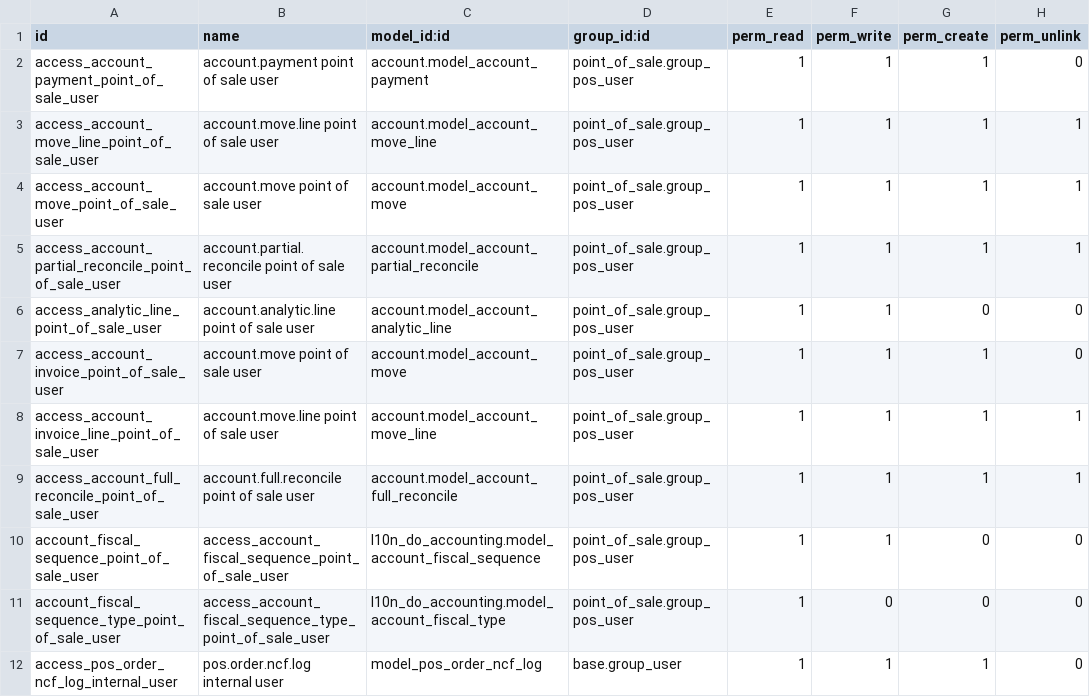
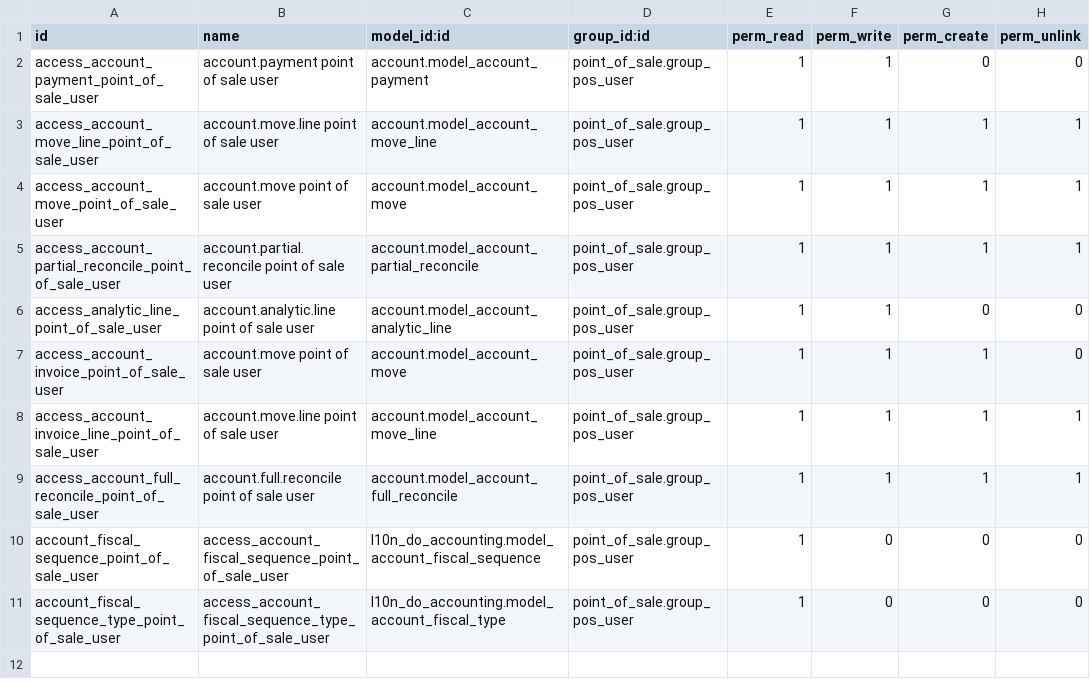
Before and after one commit to GuavanaUX/l10n-dominicana, a CSV file: l10n_do_pos/security/ir.model.access.csv, drawn as a sheet.

```diff
--- a/l10n_do_pos/security/ir.model.access.csv
+++ b/l10n_do_pos/security/ir.model.access.csv
@@ -1,3 +1,3 @@
 id,name,model_id:id,group_id:id,perm_read,perm_write,perm_create,perm_unlink
-access_account_payment_point_of_sale_user,account.payment point of sale user,account.model_account_payment,point_of_sale.group_pos_user,1,1,1,0
+access_account_payment_point_of_sale_user,account.payment point of sale user,account.model_account_payment,point_of_sale.group_pos_user,1,1,0,0
 access_account_move_line_point_of_sale_user,account.move.line point of sale user,account.model_account_move_line,point_of_sale.group_pos_user,1,1,1,1
@@ -9,4 +9,3 @@ access_account_invoice_line_point_of_sale_user,account.move.line point of sale u
 access_account_full_reconcile_point_of_sale_user,account.full.reconcile point of sale user,account.model_account_full_reconcile,point_of_sale.group_pos_user,1,1,1,1
-account_fiscal_sequence_point_of_sale_user,access_account_fiscal_sequence_point_of_sale_user,l10n_do_accounting.model_account_fiscal_sequence,point_of_sale.group_pos_user,1,1,0,0
+account_fiscal_sequence_point_of_sale_user,access_account_fiscal_sequence_point_of_sale_user,l10n_do_accounting.model_account_fiscal_sequence,point_of_sale.group_pos_user,1,0,0,0
 account_fiscal_sequence_type_point_of_sale_user,access_account_fiscal_sequence_type_point_of_sale_user,l10n_do_accounting.model_account_fiscal_type,point_of_sale.group_pos_user,1,0,0,0
-access_pos_order_ncf_log_internal_user,pos.order.ncf.log internal user,model_pos_order_ncf_log,base.group_user,1,1,1,0
```
Also changed, not shown: 21 other files.
